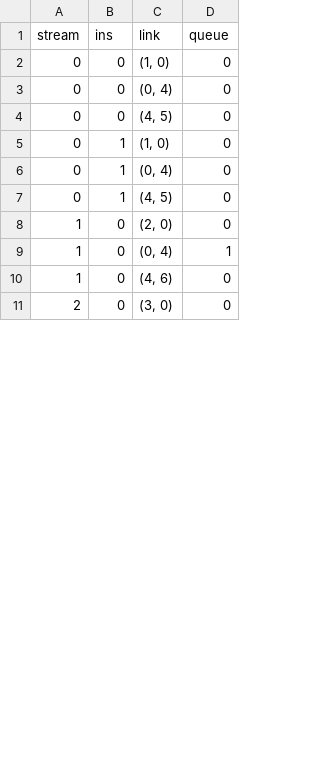
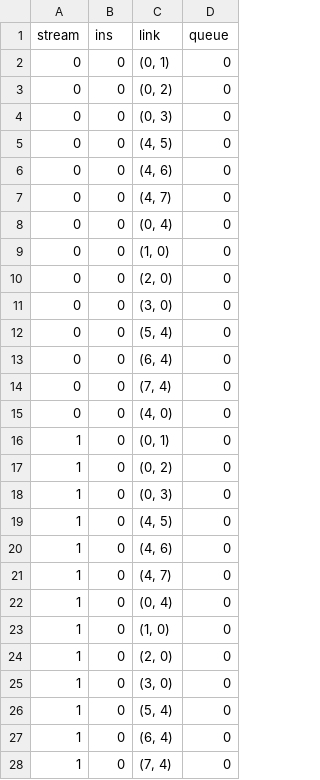
Before and after one commit to zhengjunqiang/tsnkit, a CSV file: data/output/example--QUEUE.csv, drawn as a sheet; only a part is shown; the shorter side is filled out with more unchanged rows; the diff covers the shown part only.

```diff
--- a/data/output/example--QUEUE.csv
+++ b/data/output/example--QUEUE.csv
@@ -1,10 +1,28 @@
 stream,ins,link,queue
+0,0,"(0, 1)",0
+0,0,"(0, 2)",0
+0,0,"(0, 3)",0
+0,0,"(4, 5)",0
+0,0,"(4, 6)",0
+0,0,"(4, 7)",0
+0,0,"(0, 4)",0
 0,0,"(1, 0)",0
-0,0,"(0, 4)",0
-0,0,"(4, 5)",0
-0,1,"(1, 0)",0
-0,1,"(0, 4)",0
-0,1,"(4, 5)",0
+0,0,"(2, 0)",0
+0,0,"(3, 0)",0
+0,0,"(5, 4)",0
+0,0,"(6, 4)",0
+0,0,"(7, 4)",0
+0,0,"(4, 0)",0
+1,0,"(0, 1)",0
+1,0,"(0, 2)",0
+1,0,"(0, 3)",0
+1,0,"(4, 5)",0
+1,0,"(4, 6)",0
+1,0,"(4, 7)",0
+1,0,"(0, 4)",0
+1,0,"(1, 0)",0
 1,0,"(2, 0)",0
-1,0,"(0, 4)",1
-1,0,"(4, 6)",0
+1,0,"(3, 0)",0
+1,0,"(5, 4)",0
+1,0,"(6, 4)",0
+1,0,"(7, 4)",0
```
Also changed, not shown: 10 added rows, 10 removed rows and 7 edited cells elsewhere in this file, data/input/example/example_net.csv, data/output/example--GCL.csv, 2 other files.
